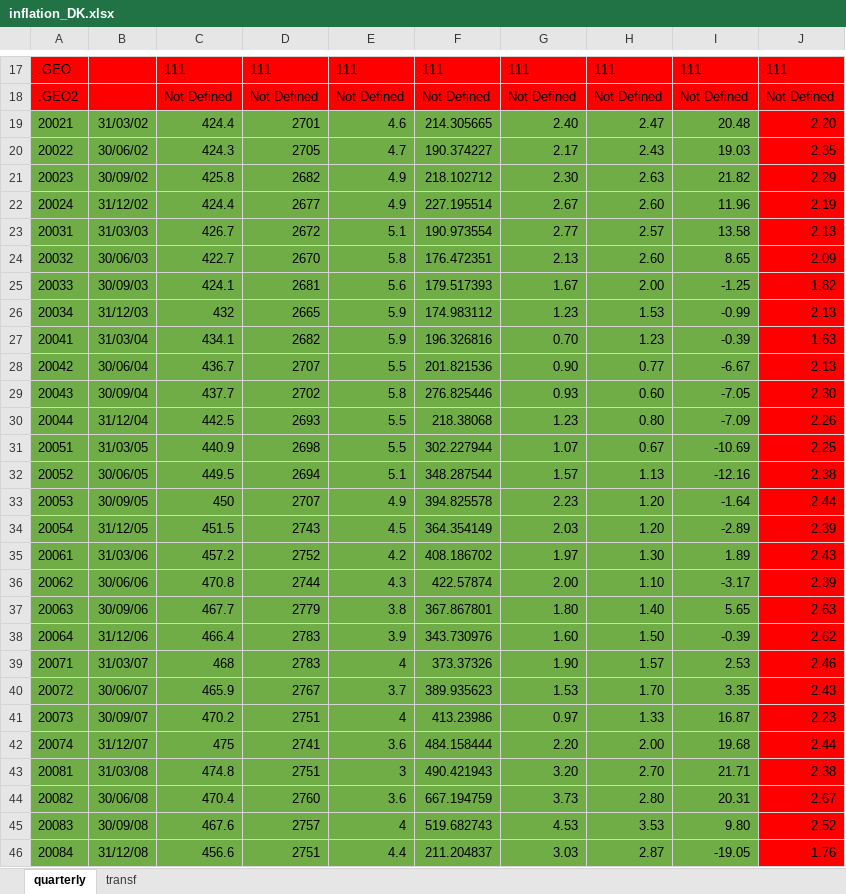
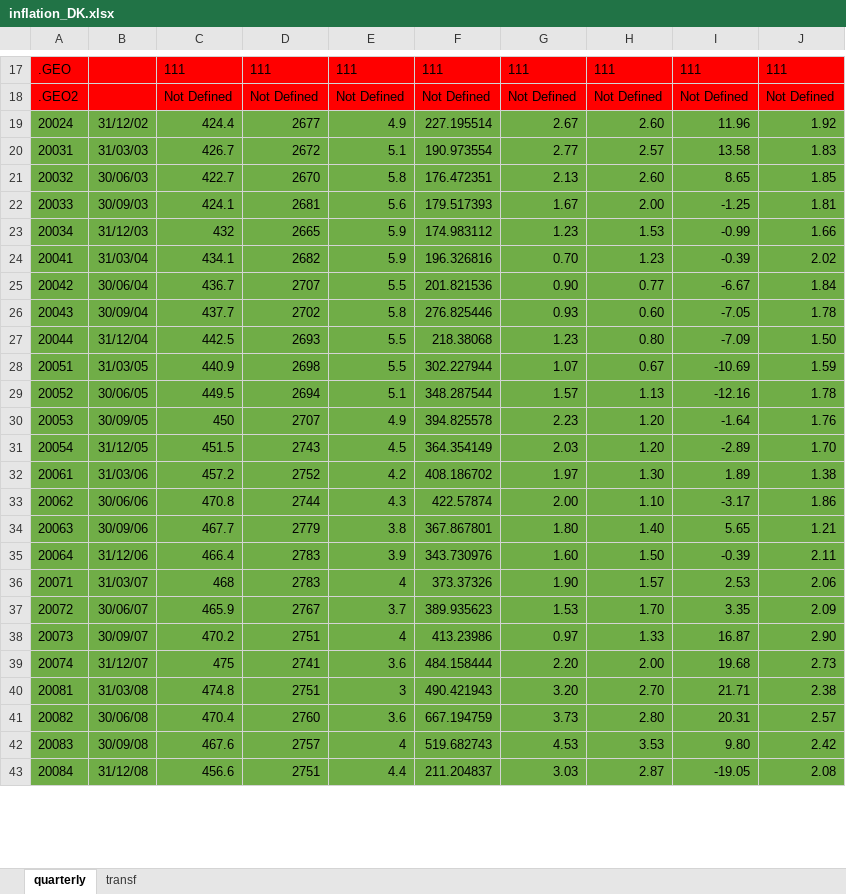
Before and after one commit to ChristofferJWeissert/replication-hasenzagl-et-al-2020, an Excel workbook: data/inflation_DK.xlsx, sheet quarterly, drawn as a sheet; only a part is shown, gaps mark what is left out; values as stored, in another font and other column widths than the file's, no borders; removed rows and columns are numbered as before the commit, all else as after; the diff covers the shown part only; the diff names each change by its address in the sheet, - before the commit and + after, or states it on an @@ line.

Commit message:
added Danish data

```diff
--- a/data/inflation_DK.xlsx (sheet quarterly)
+++ b/data/inflation_DK.xlsx (sheet quarterly)
-row 19: 20021 | 31/03/02 | 424.4 | 2701 | 4.6 | 214.305665 | 2.40 | 2.47 | 20.48 | 2.20
-row 20: 20022 | 30/06/02 | 424.3 | 2705 | 4.7 | 190.374227 | 2.17 | 2.43 | 19.03 | 2.35
-row 21: 20023 | 30/09/02 | 425.8 | 2682 | 4.9 | 218.102712 | 2.30 | 2.63 | 21.82 | 2.29
-J19: 2.19
+J19: 1.92
-J19:J43 fill: #FF0000
+J19:J43 fill: #70AD47
-J20: 2.13
+J20: 1.83
-J21: 2.09
+J21: 1.85
-J22: 1.82
+J22: 1.81
-J23: 2.13
+J23: 1.66
-J24: 1.63
+J24: 2.02
-J25: 2.13
+J25: 1.84
-J26: 2.30
+J26: 1.78
-J27: 2.26
+J27: 1.50
-J28: 2.25
+J28: 1.59
-J29: 2.38
+J29: 1.78
-J30: 2.44
+J30: 1.76
-J31: 2.39
+J31: 1.70
-J32: 2.43
+J32: 1.38
-J33: 2.39
+J33: 1.86
-J34: 2.63
+J34: 1.21
-J35: 2.62
+J35: 2.11
-J36: 2.46
+J36: 2.06
-J37: 2.43
+J37: 2.09
-J38: 2.23
+J38: 2.90
-J39: 2.44
+J39: 2.73
-J41: 2.67
+J41: 2.57
-J42: 2.52
+J42: 2.42
-J43: 1.76
+J43: 2.08
```
Also changed, not shown: 1 removed row, 56 edited cells and cell formats elsewhere in this sheet.
